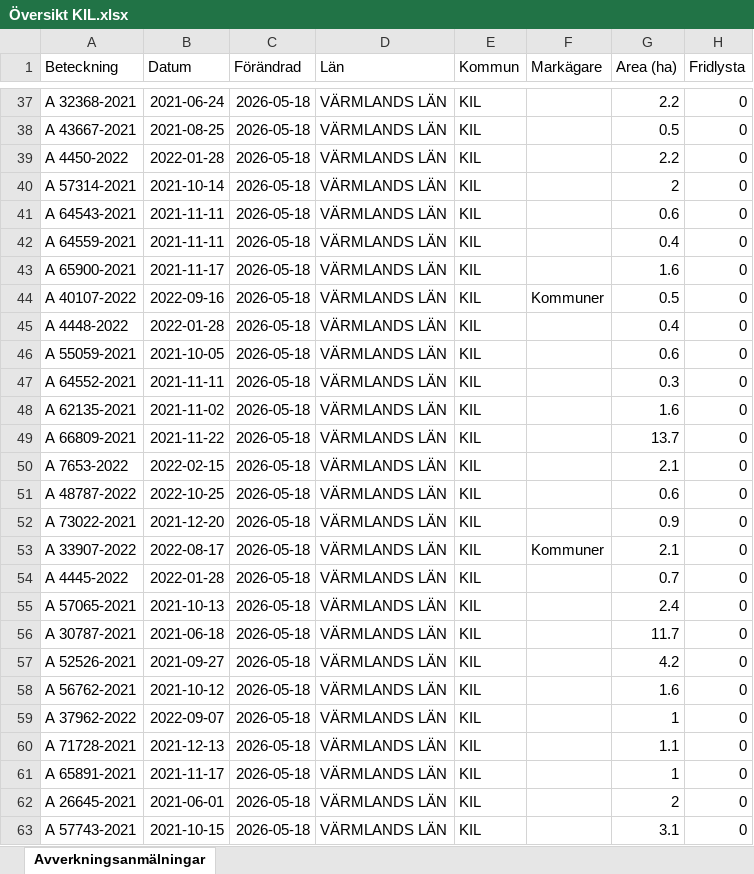
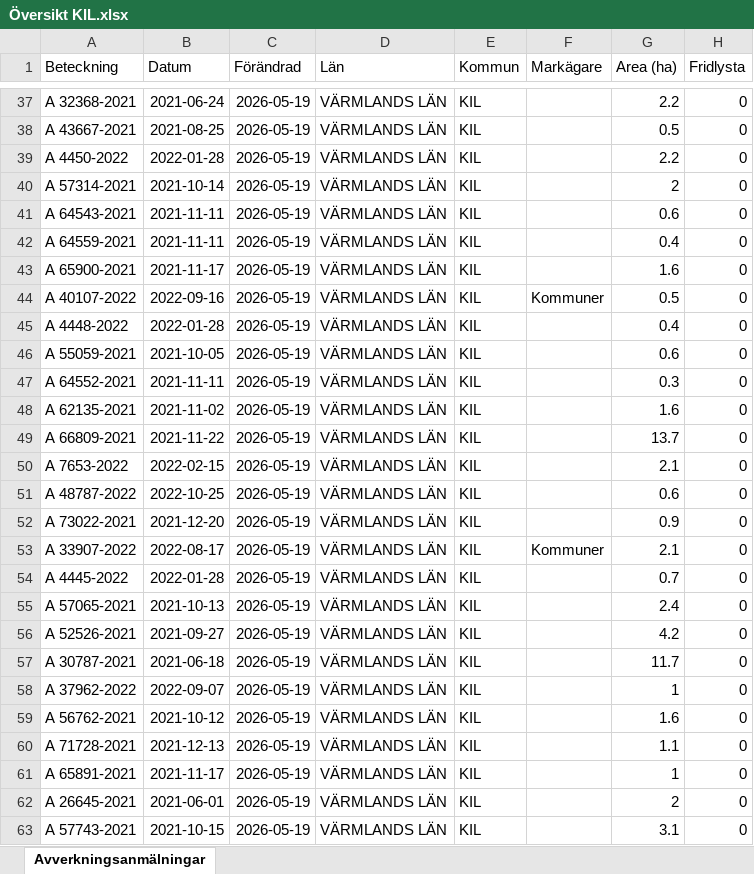
Before and after one commit to klasma/Logging_1715, an Excel workbook: Översikt KIL.xlsx, sheet Avverkningsanmälningar, drawn as a sheet; only a part is shown, gaps mark what is left out; values as stored, in another font and other column widths than the file's, no borders; the diff covers the shown part only; the diff names each change by its address in the sheet, - before the commit and + after, or states it on an @@ line.

```diff
--- a/Översikt KIL.xlsx (sheet Avverkningsanmälningar)
+++ b/Översikt KIL.xlsx (sheet Avverkningsanmälningar)
-C37:C63 (Förändrad): 2026-05-18
+C37:C63 (Förändrad): 2026-05-19
-A56 (Beteckning): A 30787-2021
+A56 (Beteckning): A 52526-2021
-B56 (Datum): 2021-06-18
+B56 (Datum): 2021-09-27
-G56 (Area (ha)): 11.7
+G56 (Area (ha)): 4.2
-A57 (Beteckning): A 52526-2021
+A57 (Beteckning): A 30787-2021
-B57 (Datum): 2021-09-27
+B57 (Datum): 2021-06-18
-G57 (Area (ha)): 4.2
+G57 (Area (ha)): 11.7
-A58 (Beteckning): A 56762-2021
+A58 (Beteckning): A 37962-2022
-B58 (Datum): 2021-10-12
+B58 (Datum): 2022-09-07
-G58 (Area (ha)): 1.6
+G58 (Area (ha)): 1
-A59 (Beteckning): A 37962-2022
+A59 (Beteckning): A 56762-2021
-B59 (Datum): 2022-09-07
+B59 (Datum): 2021-10-12
-G59 (Area (ha)): 1
+G59 (Area (ha)): 1.6
```
Also changed, not shown: 1284 edited cells elsewhere in this sheet, artfynd/A 37408-2022 artfynd.xlsx, artfynd/A 38039-2024 artfynd.xlsx, 50 other files.
